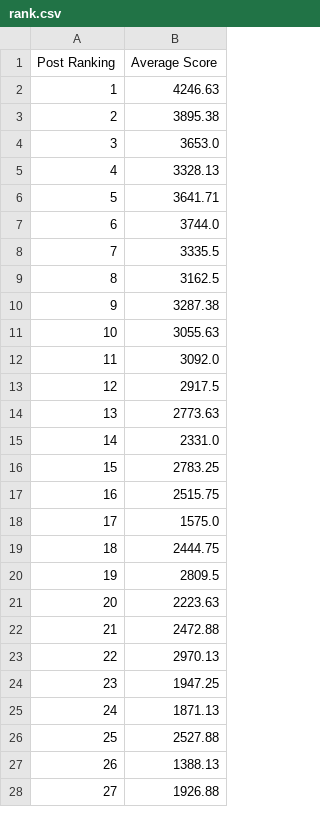
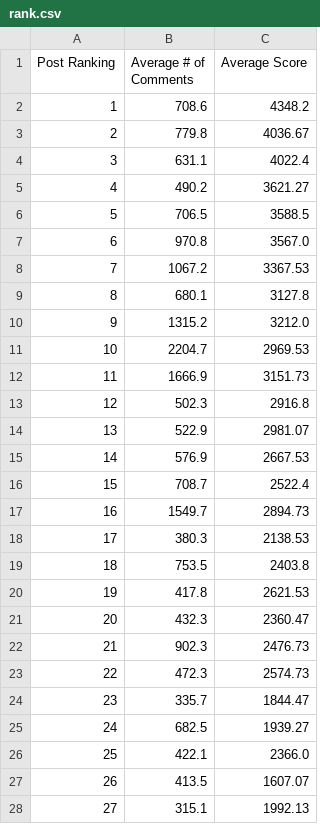
Before and after one commit to iLikeSoup/Reddit-Post-Analysis-CMSC498O, a CSV file: pulls/dataset/csvExport/rank.csv, drawn as a sheet; only a part is shown; addresses are those after the commit; the diff covers the shown part only; the diff names each change by its address in the sheet, - before the commit and + after, or states it on an @@ line.

```diff
--- a/pulls/dataset/csvExport/rank.csv
+++ b/pulls/dataset/csvExport/rank.csv
+column B (Average # of Comments), rows 2-28: 708.6 | 779.8 | 631.1 | 490.2 | 706.5 | 970.8 | 1067.2 | 680.1 | 1315.2 | 2204.7 | 1666.9 | 502.3 | 522.9 | 576.9 | 708.7 | 1549.7 | 380.3 | 753.5 | 417.8 | 432.3 | 902.3 | 472.3 | 335.7 | 682.5 | 422.1 | 413.5 | 315.1
-C2 (Average Score): 4246.63
+C2 (Average Score): 4348.2
-C3 (Average Score): 3895.38
+C3 (Average Score): 4036.67
-C4 (Average Score): 3653.0
+C4 (Average Score): 4022.4
-C5 (Average Score): 3328.13
+C5 (Average Score): 3621.27
-C6 (Average Score): 3641.71
+C6 (Average Score): 3588.5
-C7 (Average Score): 3744.0
+C7 (Average Score): 3567.0
-C8 (Average Score): 3335.5
+C8 (Average Score): 3367.53
-C9 (Average Score): 3162.5
+C9 (Average Score): 3127.8
-C10 (Average Score): 3287.38
+C10 (Average Score): 3212.0
-C11 (Average Score): 3055.63
+C11 (Average Score): 2969.53
-C12 (Average Score): 3092.0
+C12 (Average Score): 3151.73
-C13 (Average Score): 2917.5
+C13 (Average Score): 2916.8
-C14 (Average Score): 2773.63
+C14 (Average Score): 2981.07
-C15 (Average Score): 2331.0
+C15 (Average Score): 2667.53
-C16 (Average Score): 2783.25
+C16 (Average Score): 2522.4
-C17 (Average Score): 2515.75
+C17 (Average Score): 2894.73
-C18 (Average Score): 1575.0
+C18 (Average Score): 2138.53
-C19 (Average Score): 2444.75
+C19 (Average Score): 2403.8
-C20 (Average Score): 2809.5
+C20 (Average Score): 2621.53
-C21 (Average Score): 2223.63
+C21 (Average Score): 2360.47
-C22 (Average Score): 2472.88
+C22 (Average Score): 2476.73
-C23 (Average Score): 2970.13
+C23 (Average Score): 2574.73
-C24 (Average Score): 1947.25
+C24 (Average Score): 1844.47
-C25 (Average Score): 1871.13
+C25 (Average Score): 1939.27
-C26 (Average Score): 2527.88
+C26 (Average Score): 2366.0
-C27 (Average Score): 1388.13
+C27 (Average Score): 1607.07
-C28 (Average Score): 1926.88
+C28 (Average Score): 1992.13
```
Also changed, not shown: 73 edited cells elsewhere in this file, pulls/dataset/csvExport/subred.csv, pulls/dataset/csvExport/title.csv, 5 other files.
